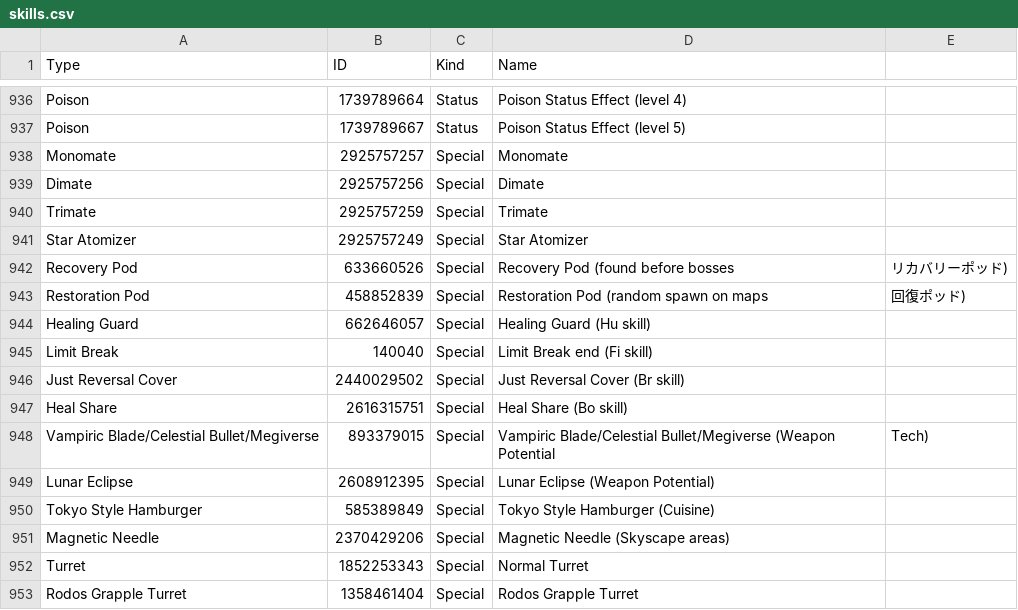
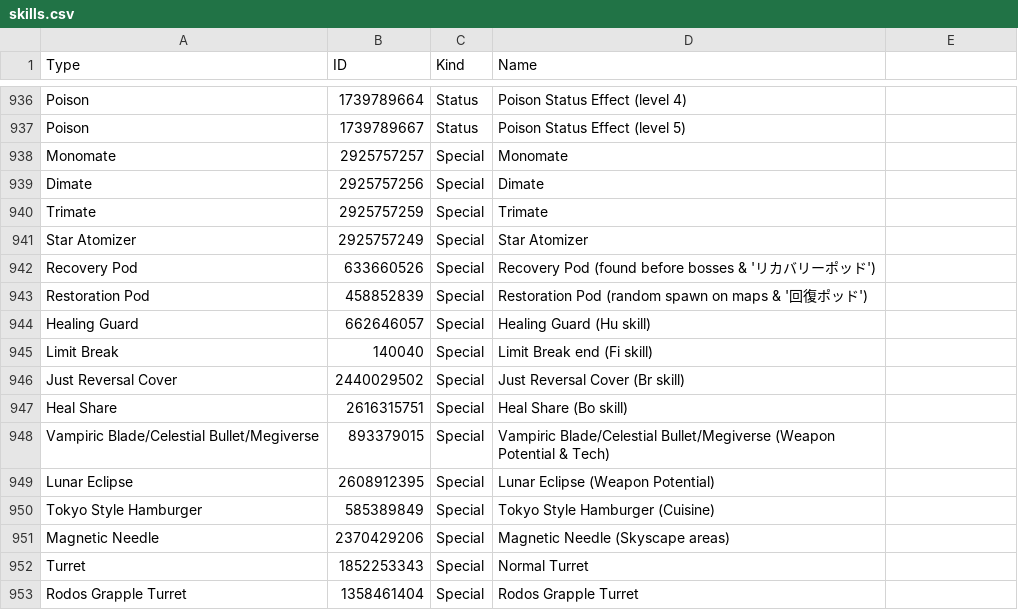
Before and after one commit to VariantXYZ/PSO2ACT, a CSV file: PSO2ACT/skills.csv, drawn as a sheet; only a part is shown, gaps mark what is left out.

Commit message:
more fixes cause I'm good at this

```diff
--- a/PSO2ACT/skills.csv
+++ b/PSO2ACT/skills.csv
@@ -941,4 +941,4 @@ Trimate,2925757259,Special,Trimate
 Star Atomizer,2925757249,Special,Star Atomizer
-Recovery Pod,633660526,Special,Recovery Pod (found before bosses, リカバリーポッド)
-Restoration Pod,458852839,Special,Restoration Pod (random spawn on maps, 回復ポッド)
+Recovery Pod,633660526,Special,Recovery Pod (found before bosses & 'リカバリーポッド')
+Restoration Pod,458852839,Special,Restoration Pod (random spawn on maps & '回復ポッド')
 Healing Guard,662646057,Special,Healing Guard (Hu skill)
@@ -947,3 +947,3 @@ Just Reversal Cover,2440029502,Special,Just Reversal Cover (Br skill)
 Heal Share,2616315751,Special,Heal Share (Bo skill)
-Vampiric Blade/Celestial Bullet/Megiverse,893379015,Special,Vampiric Blade/Celestial Bullet/Megiverse (Weapon Potential, Tech)
+Vampiric Blade/Celestial Bullet/Megiverse,893379015,Special,Vampiric Blade/Celestial Bullet/Megiverse (Weapon Potential & Tech)
 Lunar Eclipse,2608912395,Special,Lunar Eclipse (Weapon Potential)
```
